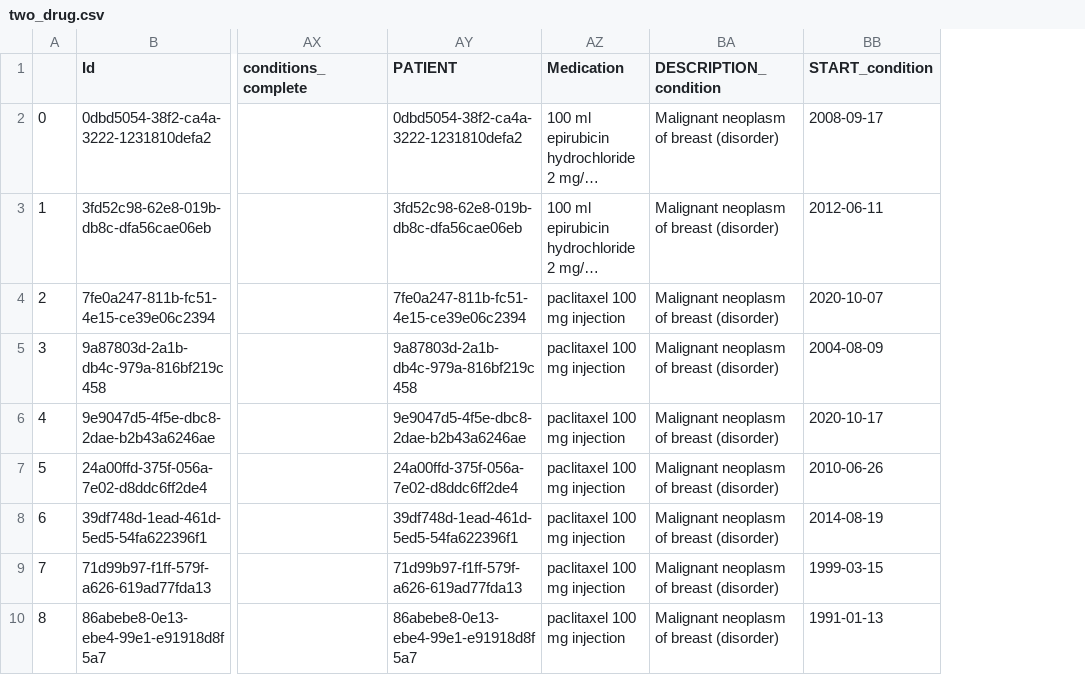
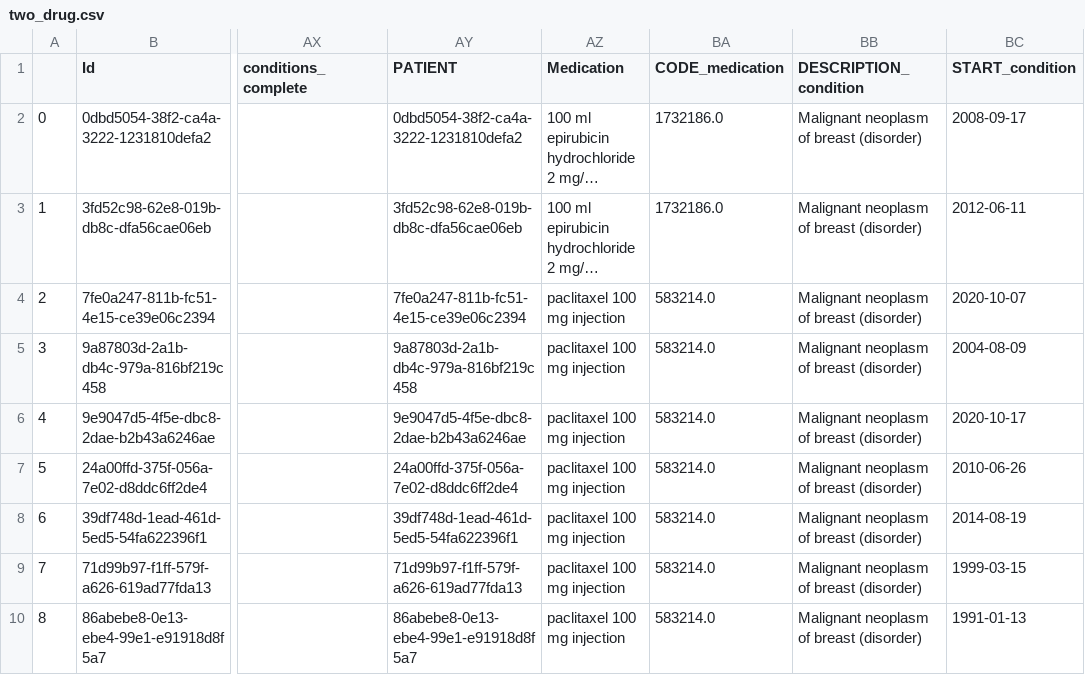
Before and after one commit to Clinical-Informatics-Collaborative/clinical_dashboards, a CSV file: Kaplan_Meier_R/preprocessed_data/two_drug.csv, drawn as a sheet; only a part is shown, gaps mark what is left out; long unchanged cells end in …; the diff names each change by its address in the sheet, - before the commit and + after, or states it on an @@ line.

```diff
--- a/Kaplan_Meier_R/preprocessed_data/two_drug.csv
+++ b/Kaplan_Meier_R/preprocessed_data/two_drug.csv
+column BA (CODE_medication), rows 2-10: 1732186.0 | 1732186.0 | 583214.0 | 583214.0 | 583214.0 | 583214.0 | 583214.0 | 583214.0 | 583214.0
```
Also changed, not shown: 4 other files.
